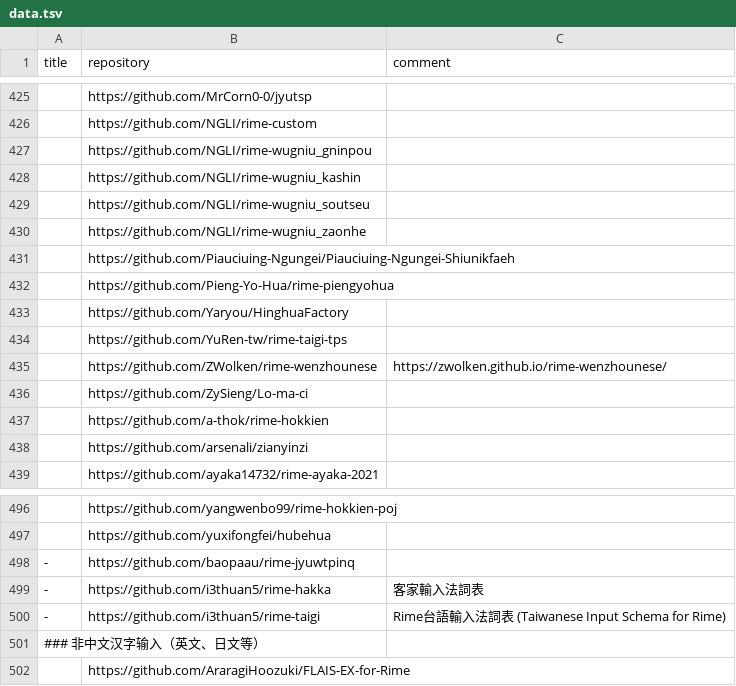
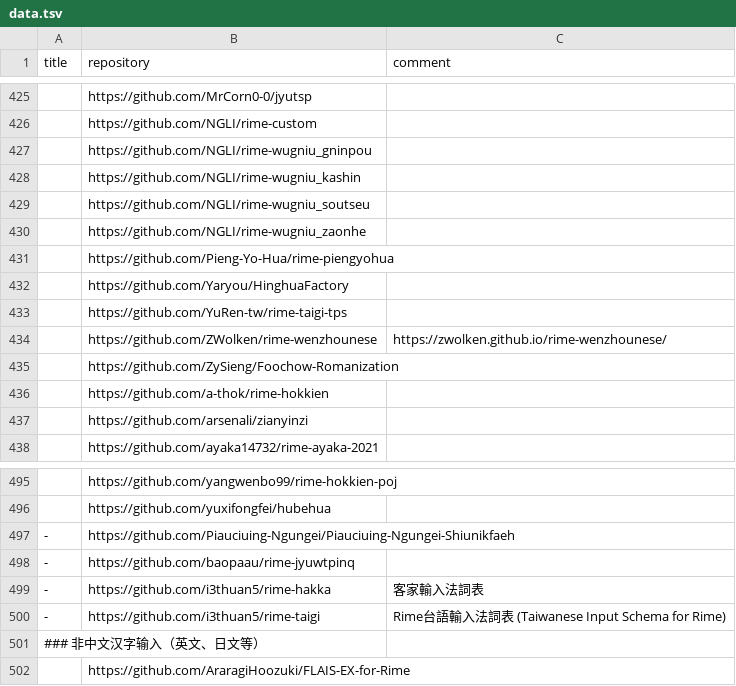
Before and after one commit to hantang/rime-list, a TSV file: data.tsv, drawn as a sheet; only a part is shown, gaps mark what is left out.

```diff
--- a/data.tsv
+++ b/data.tsv
@@ -430,3 +430,2 @@ title	repository	comment
 	https://github.com/NGLI/rime-wugniu_zaonhe	
-	https://github.com/Piauciuing-Ngungei/Piauciuing-Ngungei-Shiunikfaeh	
 	https://github.com/Pieng-Yo-Hua/rime-piengyohua	
@@ -435,3 +434,3 @@ title	repository	comment
 	https://github.com/ZWolken/rime-wenzhounese	https://zwolken.github.io/rime-wenzhounese/
-	https://github.com/ZySieng/Lo-ma-ci	
+	https://github.com/ZySieng/Foochow-Romanization	
 	https://github.com/a-thok/rime-hokkien	
@@ -497,2 +496,3 @@ title	repository	comment
 	https://github.com/yuxifongfei/hubehua	
+-	https://github.com/Piauciuing-Ngungei/Piauciuing-Ngungei-Shiunikfaeh	
 -	https://github.com/baopaau/rime-jyuwtpinq	
```
Also changed, not shown: 1 other file.
